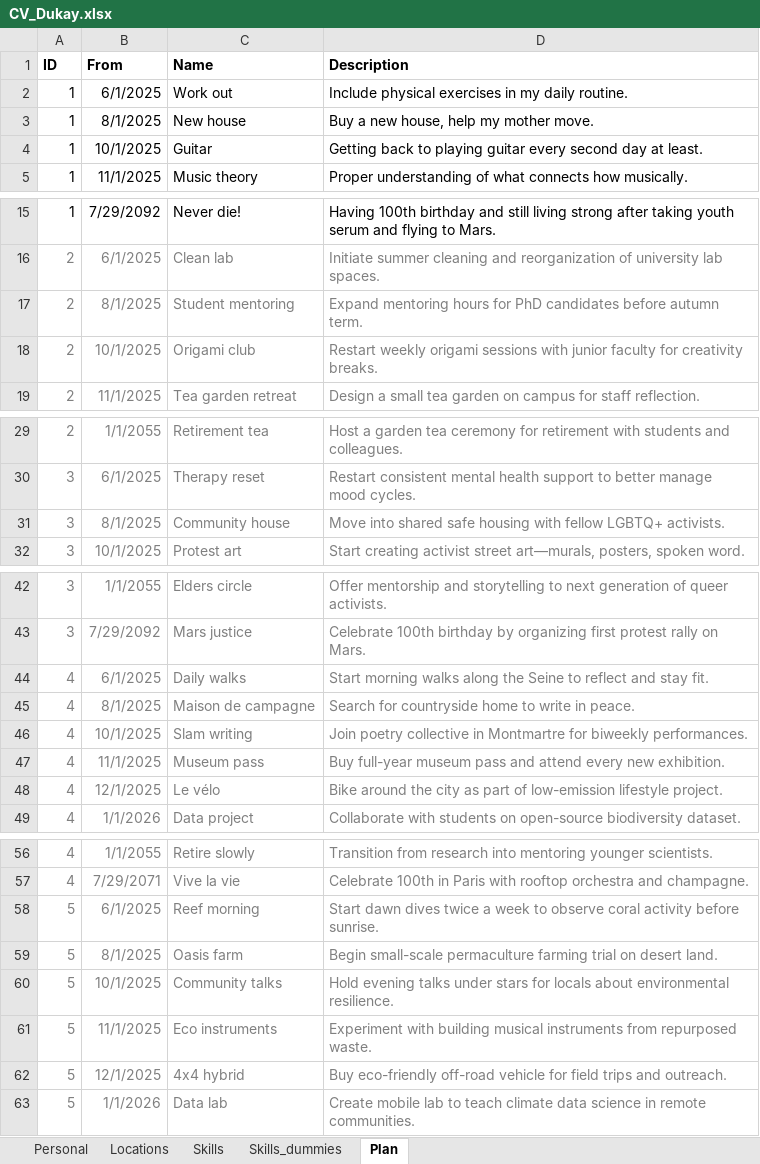
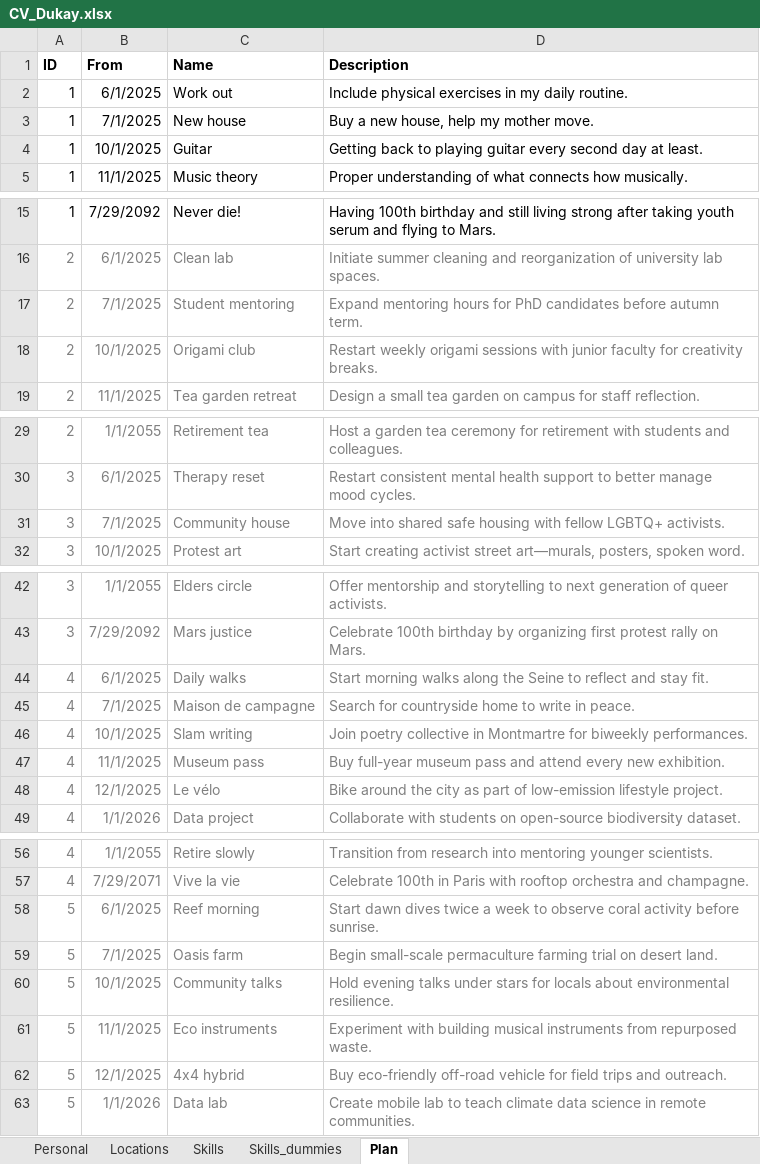
Before and after one commit to Ing-Aladar-Dukay/CV_Dukay, an Excel workbook: CV_Dukay.xlsx, sheet Plan, drawn as a sheet; only a part is shown, gaps mark what is left out; values as stored, in another font and other column widths than the file's, no borders; the diff names each change by its address in the sheet, - before the commit and + after, or states it on an @@ line.

```diff
--- a/CV_Dukay.xlsx (sheet Plan)
+++ b/CV_Dukay.xlsx (sheet Plan)
-B3 (From): 8/1/2025
+B3 (From): 7/1/2025
-B17 (From): 8/1/2025
+B17 (From): 7/1/2025
-B31 (From): 8/1/2025
+B31 (From): 7/1/2025
-B45 (From): 8/1/2025
+B45 (From): 7/1/2025
-B59 (From): 8/1/2025
+B59 (From): 7/1/2025
```
Also changed, not shown: sheet Skills_dummies.
